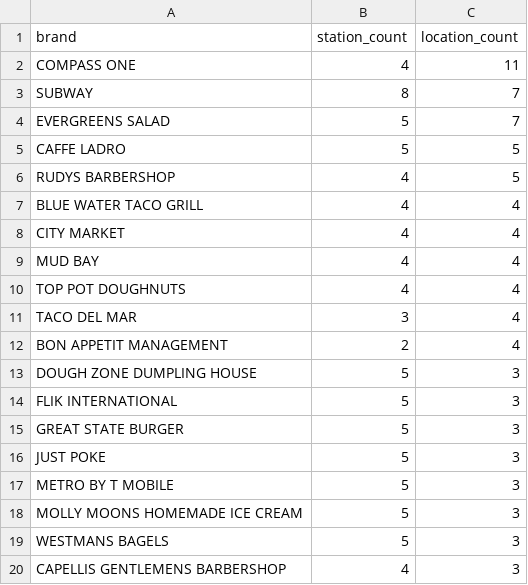
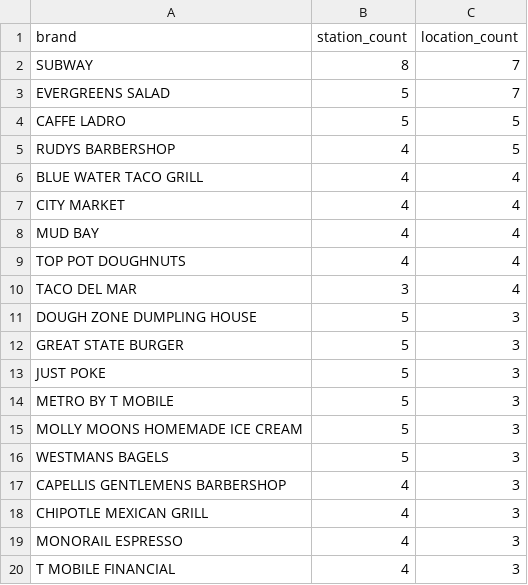
Before and after one commit to dacekroberts/link-station-commercial, a CSV file: outputs/chain_stats.csv, drawn as a sheet; only a part is shown; the shorter side is filled out with more unchanged rows.

```diff
--- a/outputs/chain_stats.csv
+++ b/outputs/chain_stats.csv
@@ -1,3 +1,2 @@
 brand,station_count,location_count
-COMPASS ONE,4,11
 SUBWAY,8,7
@@ -11,5 +10,3 @@ TOP POT DOUGHNUTS,4,4
 TACO DEL MAR,3,4
-BON APPETIT MANAGEMENT,2,4
 DOUGH ZONE DUMPLING HOUSE,5,3
-FLIK INTERNATIONAL,5,3
 GREAT STATE BURGER,5,3
```
Also changed, not shown: 3 other files.
